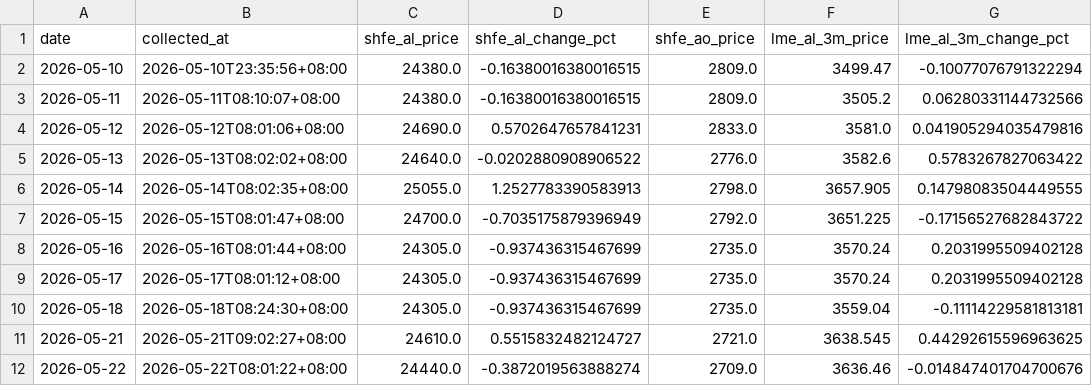
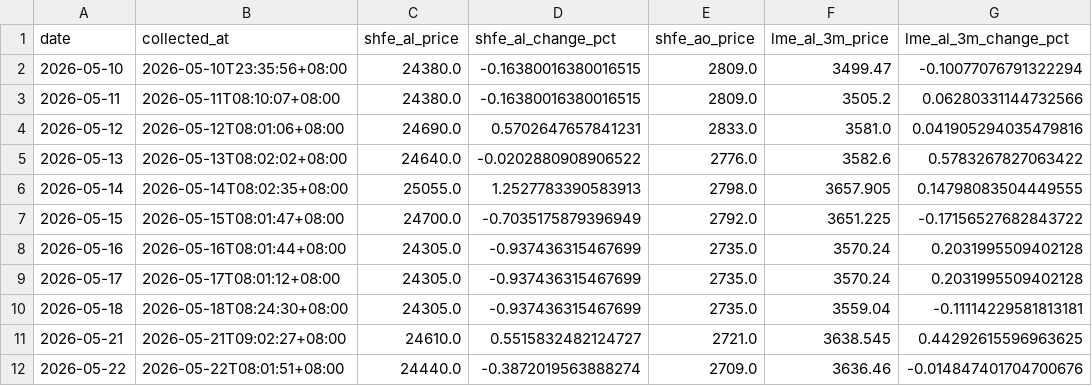
Before and after one commit to bingoYB/daily-finance, a CSV file: data/metrics.csv, drawn as a sheet; only a part is shown; the diff names each change by its address in the sheet, - before the commit and + after, or states it on an @@ line.

Commit message:
Update daily aluminum finance page

```diff
--- a/data/metrics.csv
+++ b/data/metrics.csv
-B12 (collected_at): 2026-05-22T08:01:22+08:00
+B12 (collected_at): 2026-05-22T08:01:51+08:00
```
Also changed, not shown: 3 other files.
